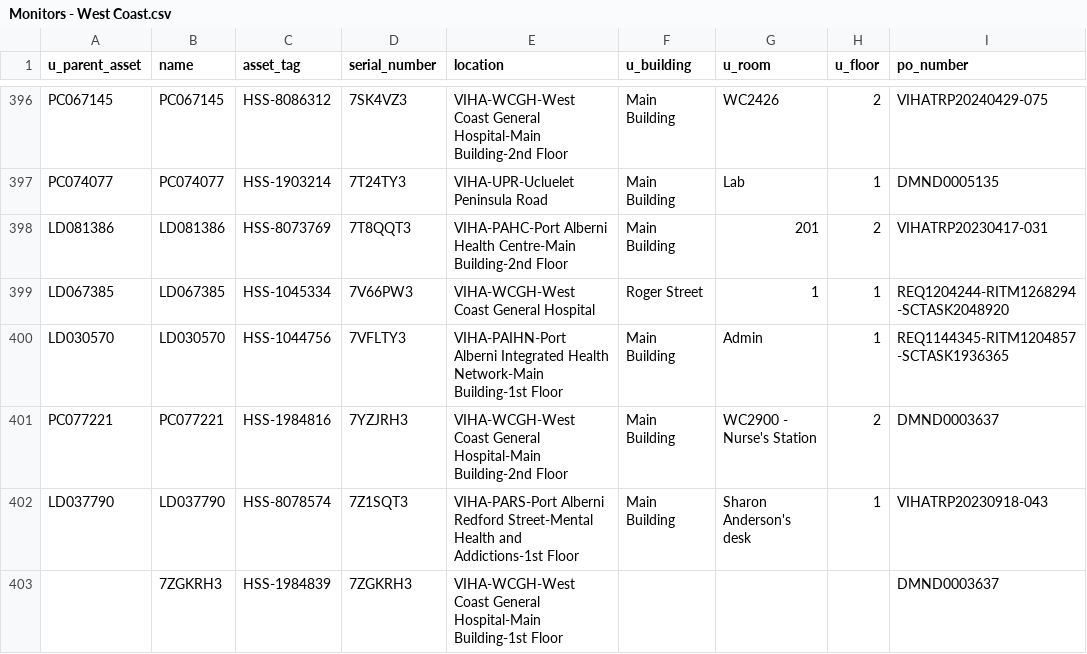
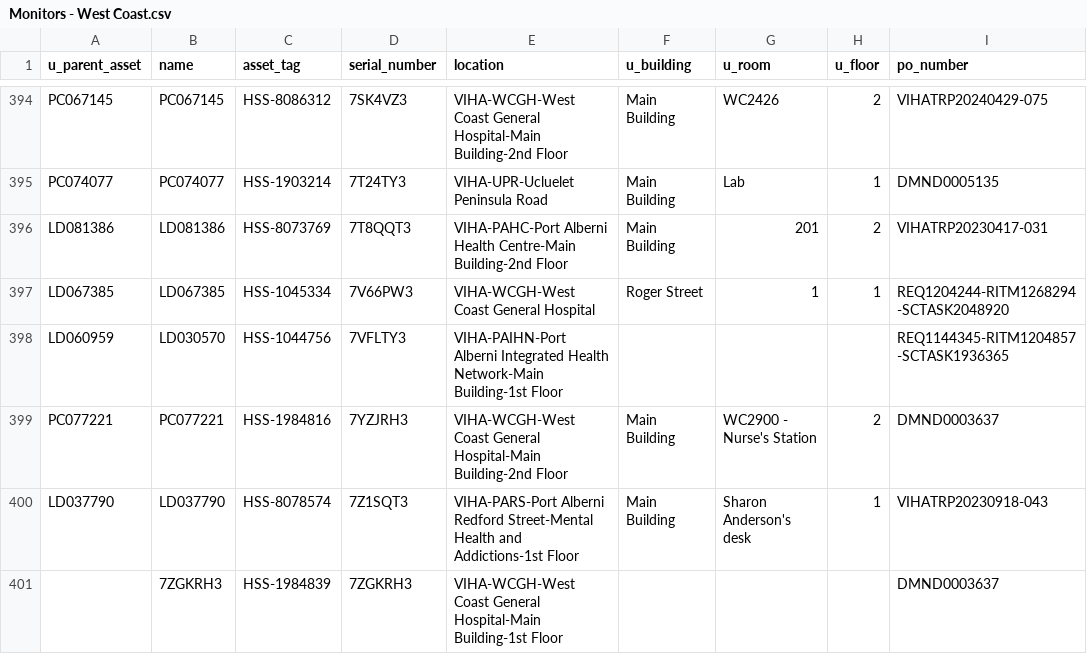
Before and after one commit to digbysa/New-Inventory-Tool-V2, a CSV file: Data/West Coast/Monitors - West Coast.csv, drawn as a sheet; only a part is shown, gaps mark what is left out; addresses are those after the commit; the diff covers the shown part only; the diff names each change by its address in the sheet, - before the commit and + after, or states it on an @@ line.

```diff
--- a/Data/West Coast/Monitors - West Coast.csv
+++ b/Data/West Coast/Monitors - West Coast.csv
-A398 (u_parent_asset): LD030570
+A398 (u_parent_asset): LD060959
-F398 (u_building): Main Building
+F398 (u_building): (empty)
-G398 (u_room): Admin
+G398 (u_room): (empty)
-H398 (u_floor): 1
+H398 (u_floor): (empty)
```
Also changed, not shown: 6 removed rows and 89 edited cells elsewhere in this file, Data/CampbellRiver/Monitors - CampbellRiver.csv, Data/Cowichan/Monitors - Cowichan.csv, 23 other files.
